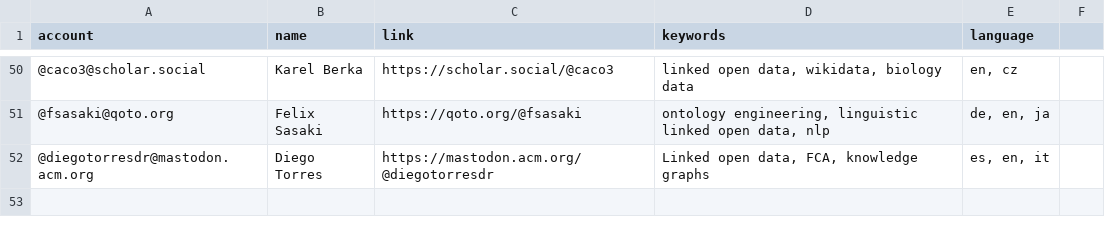
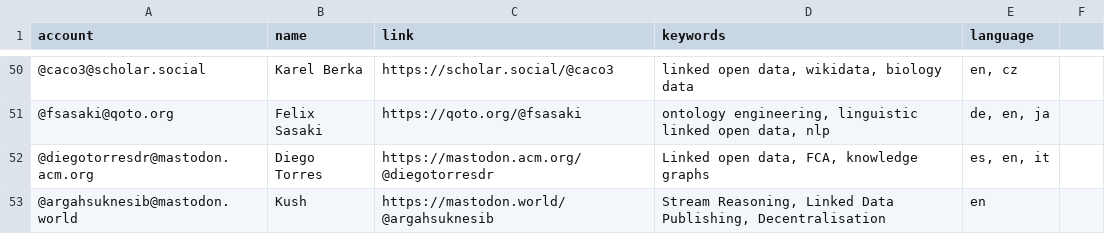
Before and after one commit to semantisch/SemanticWeb, a CSV file: resources/users.csv, drawn as a sheet; only a part is shown, gaps mark what is left out.

Commit message:
Update users.csv

```diff
--- a/resources/users.csv
+++ b/resources/users.csv
@@ -52 +52,2 @@ account,name,link,keywords,language
 @diegotorresdr@mastodon.acm.org,Diego Torres,https://mastodon.acm.org/@diegotorresdr, "Linked open data, FCA, knowledge graphs", "es, en, it"
+@argahsuknesib@mastodon.world,Kush,https://mastodon.world/@argahsuknesib,"Stream Reasoning, Linked Data Publishing, Decentralisation", "en"
```
